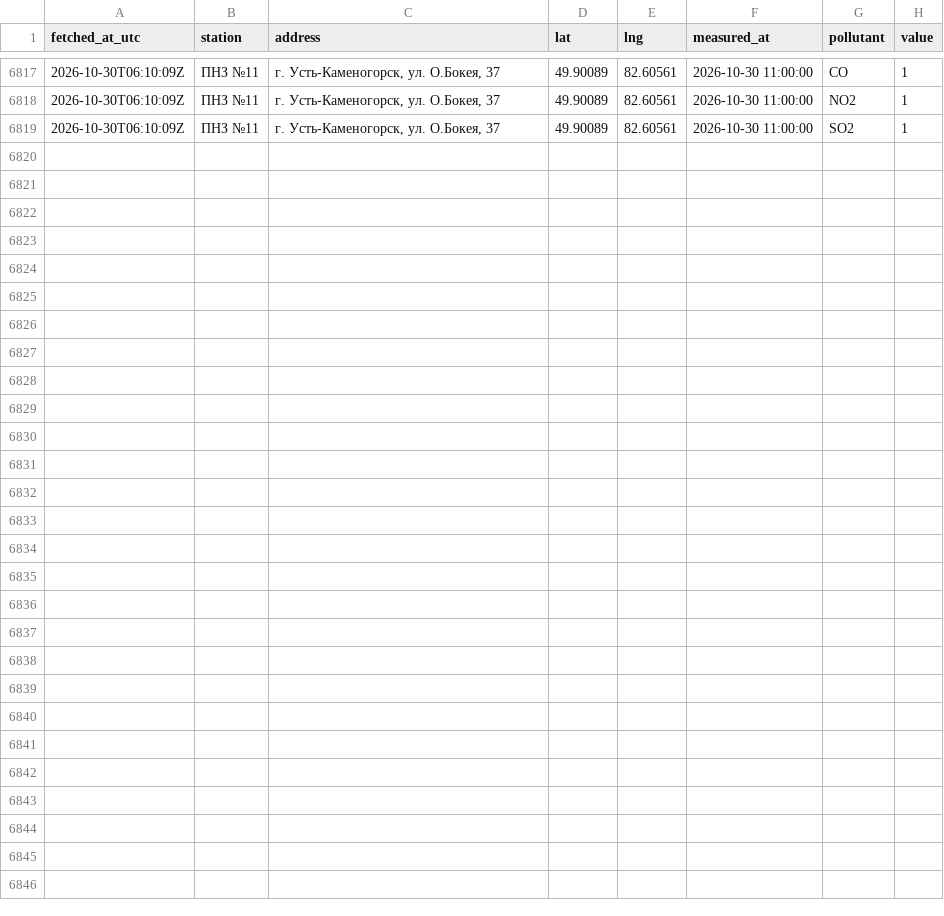
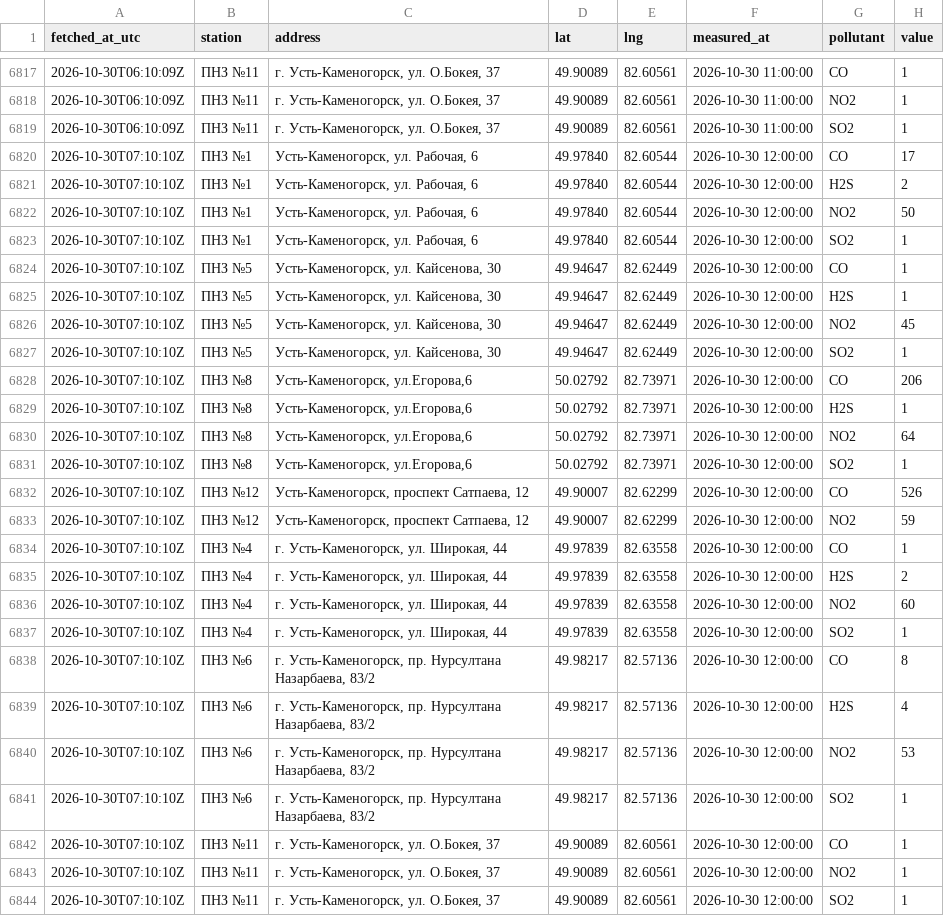
Before and after one commit to SanDav2011/atyrau-air, a CSV file: data/oskemen/stations.csv, drawn as a sheet; only a part is shown, gaps mark what is left out; the diff names each change by its address in the sheet, - before the commit and + after, or states it on an @@ line.

```diff
--- a/data/oskemen/stations.csv
+++ b/data/oskemen/stations.csv
+row 6820: 2026-10-30T07:10:10Z | ПНЗ №1 | Усть-Каменогорск, ул. Рабочая, 6 | 49.97840 | 82.60544 | 2026-10-30 12:00:00 | CO | 17
+row 6821: 2026-10-30T07:10:10Z | ПНЗ №1 | Усть-Каменогорск, ул. Рабочая, 6 | 49.97840 | 82.60544 | 2026-10-30 12:00:00 | H2S | 2
+row 6822: 2026-10-30T07:10:10Z | ПНЗ №1 | Усть-Каменогорск, ул. Рабочая, 6 | 49.97840 | 82.60544 | 2026-10-30 12:00:00 | NO2 | 50
+row 6823: 2026-10-30T07:10:10Z | ПНЗ №1 | Усть-Каменогорск, ул. Рабочая, 6 | 49.97840 | 82.60544 | 2026-10-30 12:00:00 | SO2 | 1
+row 6824: 2026-10-30T07:10:10Z | ПНЗ №5 | Усть-Каменогорск, ул. Кайсенова, 30 | 49.94647 | 82.62449 | 2026-10-30 12:00:00 | CO | 1
+row 6825: 2026-10-30T07:10:10Z | ПНЗ №5 | Усть-Каменогорск, ул. Кайсенова, 30 | 49.94647 | 82.62449 | 2026-10-30 12:00:00 | H2S | 1
+row 6826: 2026-10-30T07:10:10Z | ПНЗ №5 | Усть-Каменогорск, ул. Кайсенова, 30 | 49.94647 | 82.62449 | 2026-10-30 12:00:00 | NO2 | 45
+row 6827: 2026-10-30T07:10:10Z | ПНЗ №5 | Усть-Каменогорск, ул. Кайсенова, 30 | 49.94647 | 82.62449 | 2026-10-30 12:00:00 | SO2 | 1
+row 6828: 2026-10-30T07:10:10Z | ПНЗ №8 | Усть-Каменогорск, ул.Егорова,6 | 50.02792 | 82.73971 | 2026-10-30 12:00:00 | CO | 206
+row 6829: 2026-10-30T07:10:10Z | ПНЗ №8 | Усть-Каменогорск, ул.Егорова,6 | 50.02792 | 82.73971 | 2026-10-30 12:00:00 | H2S | 1
+row 6830: 2026-10-30T07:10:10Z | ПНЗ №8 | Усть-Каменогорск, ул.Егорова,6 | 50.02792 | 82.73971 | 2026-10-30 12:00:00 | NO2 | 64
+row 6831: 2026-10-30T07:10:10Z | ПНЗ №8 | Усть-Каменогорск, ул.Егорова,6 | 50.02792 | 82.73971 | 2026-10-30 12:00:00 | SO2 | 1
+row 6832: 2026-10-30T07:10:10Z | ПНЗ №12 | Усть-Каменогорск, проспект Сатпаева, 12 | 49.90007 | 82.62299 | 2026-10-30 12:00:00 | CO | 526
+row 6833: 2026-10-30T07:10:10Z | ПНЗ №12 | Усть-Каменогорск, проспект Сатпаева, 12 | 49.90007 | 82.62299 | 2026-10-30 12:00:00 | NO2 | 59
+row 6834: 2026-10-30T07:10:10Z | ПНЗ №4 | г. Усть-Каменогорск, ул. Широкая, 44 | 49.97839 | 82.63558 | 2026-10-30 12:00:00 | CO | 1
+row 6835: 2026-10-30T07:10:10Z | ПНЗ №4 | г. Усть-Каменогорск, ул. Широкая, 44 | 49.97839 | 82.63558 | 2026-10-30 12:00:00 | H2S | 2
+row 6836: 2026-10-30T07:10:10Z | ПНЗ №4 | г. Усть-Каменогорск, ул. Широкая, 44 | 49.97839 | 82.63558 | 2026-10-30 12:00:00 | NO2 | 60
+row 6837: 2026-10-30T07:10:10Z | ПНЗ №4 | г. Усть-Каменогорск, ул. Широкая, 44 | 49.97839 | 82.63558 | 2026-10-30 12:00:00 | SO2 | 1
+row 6838: 2026-10-30T07:10:10Z | ПНЗ №6 | г. Усть-Каменогорск, пр. Нурсултана Назарбаева, 83/2 | 49.98217 | 82.57136 | 2026-10-30 12:00:00 | CO | 8
+row 6839: 2026-10-30T07:10:10Z | ПНЗ №6 | г. Усть-Каменогорск, пр. Нурсултана Назарбаева, 83/2 | 49.98217 | 82.57136 | 2026-10-30 12:00:00 | H2S | 4
+row 6840: 2026-10-30T07:10:10Z | ПНЗ №6 | г. Усть-Каменогорск, пр. Нурсултана Назарбаева, 83/2 | 49.98217 | 82.57136 | 2026-10-30 12:00:00 | NO2 | 53
+row 6841: 2026-10-30T07:10:10Z | ПНЗ №6 | г. Усть-Каменогорск, пр. Нурсултана Назарбаева, 83/2 | 49.98217 | 82.57136 | 2026-10-30 12:00:00 | SO2 | 1
+row 6842: 2026-10-30T07:10:10Z | ПНЗ №11 | г. Усть-Каменогорск, ул. О.Бокея, 37 | 49.90089 | 82.60561 | 2026-10-30 12:00:00 | CO | 1
+row 6843: 2026-10-30T07:10:10Z | ПНЗ №11 | г. Усть-Каменогорск, ул. О.Бокея, 37 | 49.90089 | 82.60561 | 2026-10-30 12:00:00 | NO2 | 1
+row 6844: 2026-10-30T07:10:10Z | ПНЗ №11 | г. Усть-Каменогорск, ул. О.Бокея, 37 | 49.90089 | 82.60561 | 2026-10-30 12:00:00 | SO2 | 1
```
Also changed, not shown: data/almaty/kgm.csv, data/astana/kgm.csv, 46 other files.
